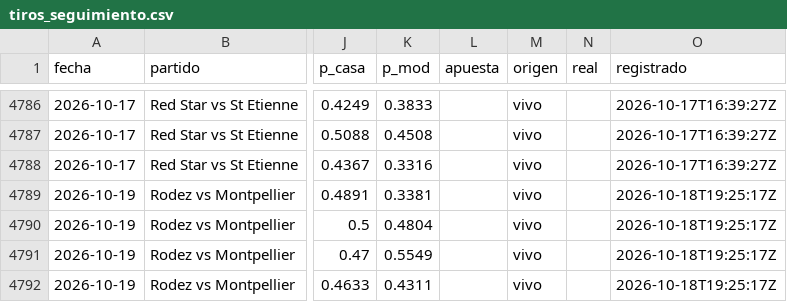
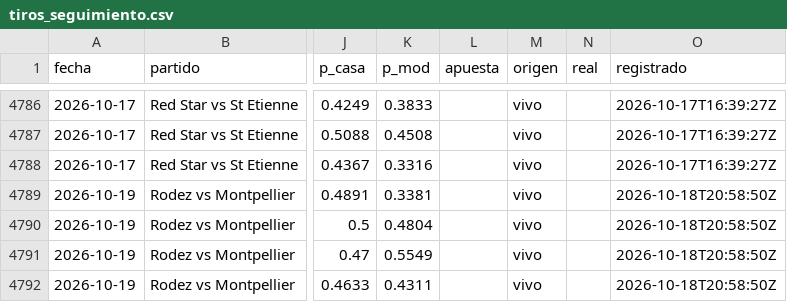
Before and after one commit to HectorMontiel/mundial-2026-predictor, a CSV file: tiros_seguimiento.csv, drawn as a sheet; only a part is shown, gaps mark what is left out; the diff names each change by its address in the sheet, - before the commit and + after, or states it on an @@ line.

```diff
--- a/tiros_seguimiento.csv
+++ b/tiros_seguimiento.csv
-O4789:O4792 (registrado): 2026-10-18T19:25:17Z
+O4789:O4792 (registrado): 2026-10-18T20:58:50Z
```
Also changed, not shown: historico_mex_femenil.csv, remates_fotmob_equipos.csv, 25 other files.
